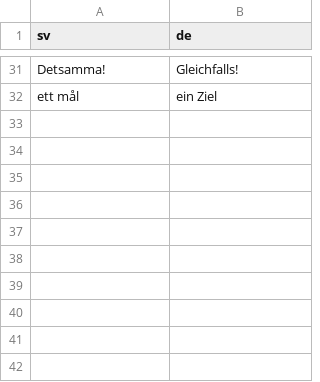
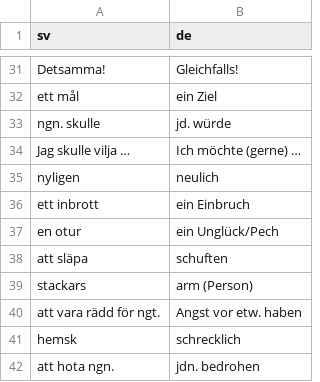
Before and after one commit to leonwatt2/vocab-backend, a CSV file: input/swedish/festen2.csv, drawn as a sheet; only a part is shown, gaps mark what is left out; the diff names each change by its address in the sheet, - before the commit and + after, or states it on an @@ line.

Commit message:
[AUTO] Update data

```diff
--- a/input/swedish/festen2.csv
+++ b/input/swedish/festen2.csv
+row 33: ngn. skulle | jd. würde
+row 34: Jag skulle vilja … | Ich möchte (gerne) …
+row 35: nyligen | neulich
+row 36: ett inbrott | ein Einbruch
+row 37: en otur | ein Unglück/Pech
+row 38: att släpa | schuften
+row 39: stackars | arm (Person)
+row 40: att vara rädd för ngt. | Angst vor etw. haben
+row 41: hemsk | schrecklich
+row 42: att hota ngn. | jdn. bedrohen
```
Also changed, not shown: 2 other files.
